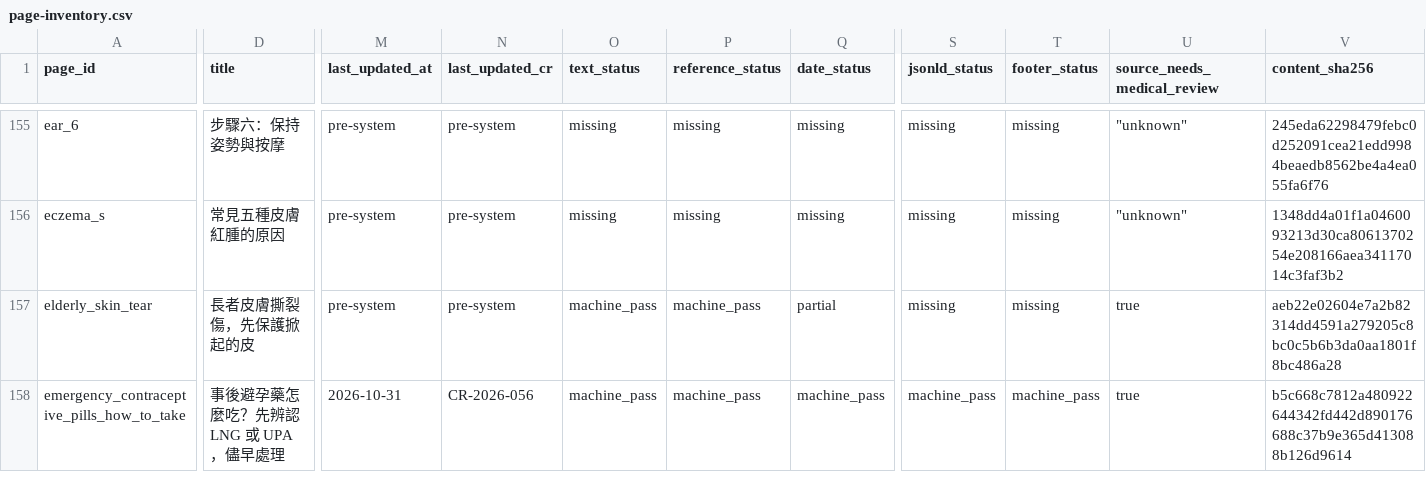
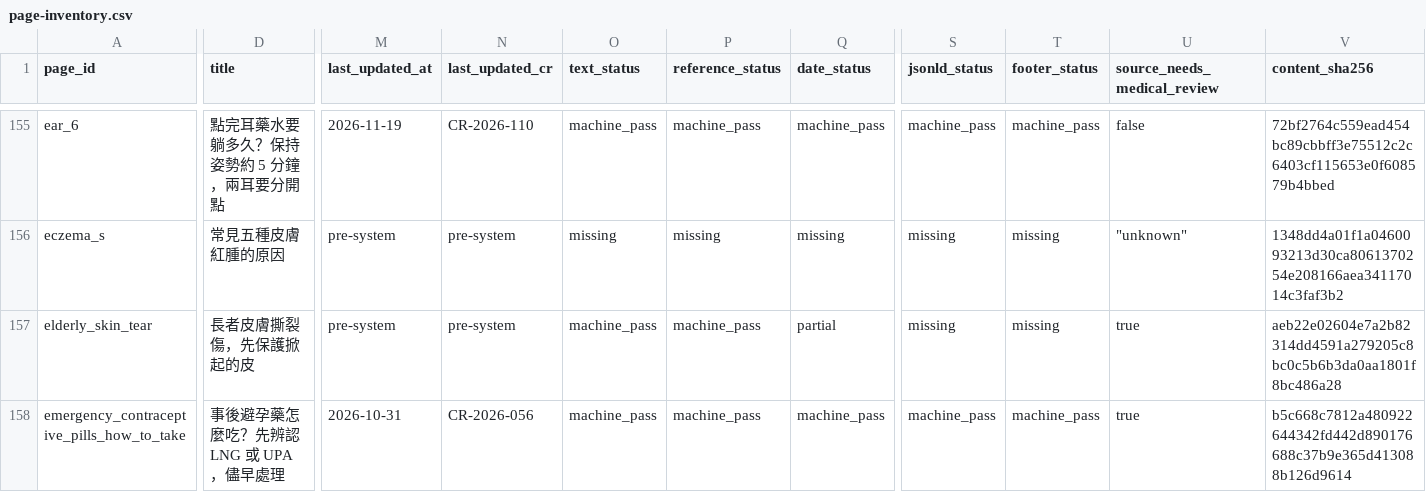
Before and after one commit to liaoweihung/pteduimg, a CSV file: docs/project-management/page-inventory.csv, drawn as a sheet; only a part is shown, gaps mark what is left out; the diff covers the shown part only; the diff names each change by its address in the sheet, - before the commit and + after, or states it on an @@ line.

```diff
--- a/docs/project-management/page-inventory.csv
+++ b/docs/project-management/page-inventory.csv
-D155 (title): 步驟六：保持姿勢與按摩
+D155 (title): 點完耳藥水要躺多久？保持姿勢約 5 分鐘，兩耳要分開點
-M155 (last_updated_at): pre-system
+M155 (last_updated_at): 2026-11-19
-N155 (last_updated_cr): pre-system
+N155 (last_updated_cr): CR-2026-110
-O155 (text_status): missing
+O155 (text_status): machine_pass
-P155 (reference_status): missing
+P155 (reference_status): machine_pass
-Q155 (date_status): missing
+Q155 (date_status): machine_pass
-S155 (jsonld_status): missing
+S155 (jsonld_status): machine_pass
-T155 (footer_status): missing
+T155 (footer_status): machine_pass
-U155 (source_needs_medical_review): "unknown"
+U155 (source_needs_medical_review): false
-V155 (content_sha256): 245eda62298479febc0d252091cea21edd9984beaedb8562be4a4ea055fa6f76
+V155 (content_sha256): 72bf2764c559ead454bc89cbbff3e75512c2c6403cf115653e0f608579b4bbed
```
Also changed, not shown: 110 edited cells elsewhere in this file, docs/project-management/change-requests.csv, 16 other files.
